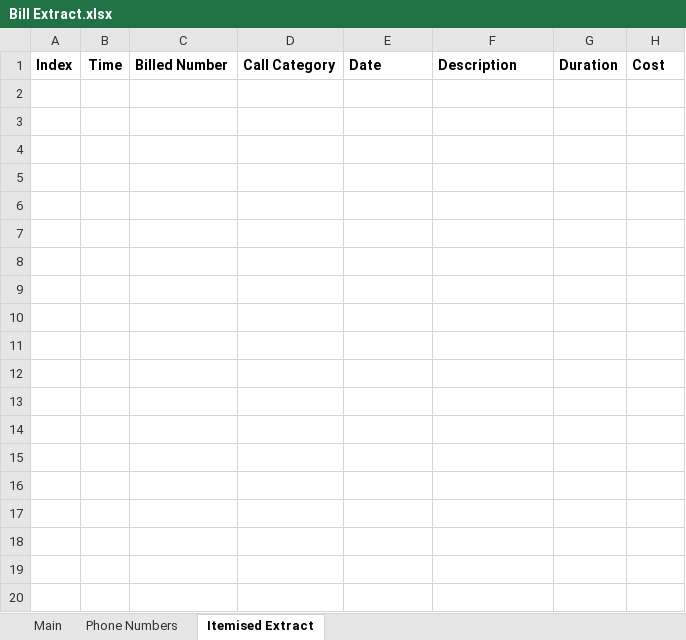
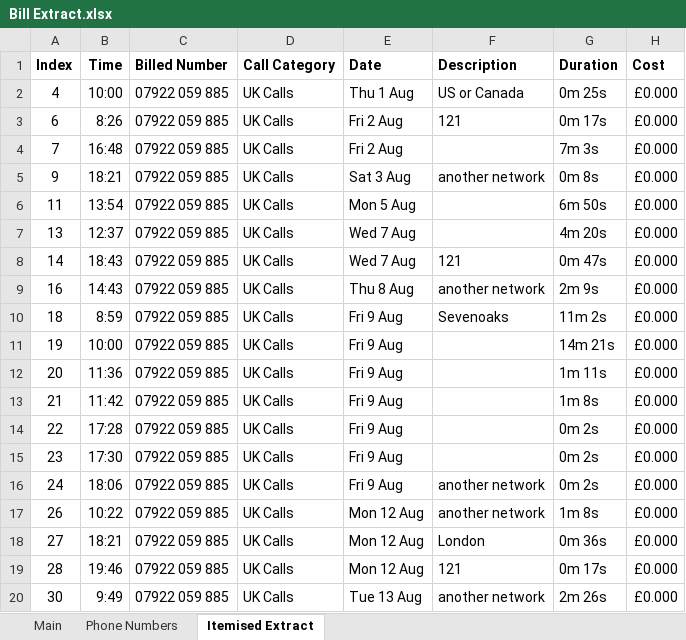
Before and after one commit to jules008/CtechConverter, an Excel workbook: Bill Extract.xlsx, sheet Itemised Extract, drawn as a sheet; only a part is shown; values as stored, in another font and other column widths than the file's, no borders; the diff covers the shown part only; the diff names each change by its address in the sheet, - before the commit and + after, or states it on an @@ line.

```diff
--- a/Bill Extract.xlsx (sheet Itemised Extract)
+++ b/Bill Extract.xlsx (sheet Itemised Extract)
+row 2: 4 | 10:00 | 07922 059 885 | UK Calls | Thu 1 Aug | US or Canada | 0m 25s | £0.000
+row 3: 6 | 8:26 | 07922 059 885 | UK Calls | Fri 2 Aug | 121 | 0m 17s | £0.000
+row 4: 7 | 16:48 | 07922 059 885 | UK Calls | Fri 2 Aug |  | 7m 3s | £0.000
+row 5: 9 | 18:21 | 07922 059 885 | UK Calls | Sat 3 Aug | another network | 0m 8s | £0.000
+row 6: 11 | 13:54 | 07922 059 885 | UK Calls | Mon 5 Aug |  | 6m 50s | £0.000
+row 7: 13 | 12:37 | 07922 059 885 | UK Calls | Wed 7 Aug |  | 4m 20s | £0.000
+row 8: 14 | 18:43 | 07922 059 885 | UK Calls | Wed 7 Aug | 121 | 0m 47s | £0.000
+row 9: 16 | 14:43 | 07922 059 885 | UK Calls | Thu 8 Aug | another network | 2m 9s | £0.000
+row 10: 18 | 8:59 | 07922 059 885 | UK Calls | Fri 9 Aug | Sevenoaks | 11m 2s | £0.000
+row 11: 19 | 10:00 | 07922 059 885 | UK Calls | Fri 9 Aug |  | 14m 21s | £0.000
+row 12: 20 | 11:36 | 07922 059 885 | UK Calls | Fri 9 Aug |  | 1m 11s | £0.000
+row 13: 21 | 11:42 | 07922 059 885 | UK Calls | Fri 9 Aug |  | 1m 8s | £0.000
+row 14: 22 | 17:28 | 07922 059 885 | UK Calls | Fri 9 Aug |  | 0m 2s | £0.000
+row 15: 23 | 17:30 | 07922 059 885 | UK Calls | Fri 9 Aug |  | 0m 2s | £0.000
+row 16: 24 | 18:06 | 07922 059 885 | UK Calls | Fri 9 Aug | another network | 0m 2s | £0.000
+row 17: 26 | 10:22 | 07922 059 885 | UK Calls | Mon 12 Aug | another network | 1m 8s | £0.000
+row 18: 27 | 18:21 | 07922 059 885 | UK Calls | Mon 12 Aug | London | 0m 36s | £0.000
+row 19: 28 | 19:46 | 07922 059 885 | UK Calls | Mon 12 Aug | 121 | 0m 17s | £0.000
+row 20: 30 | 9:49 | 07922 059 885 | UK Calls | Tue 13 Aug | another network | 2m 26s | £0.000
```
Also changed, not shown: 127 added rows elsewhere in this sheet, sheet Phone Numbers, 3 other files.
